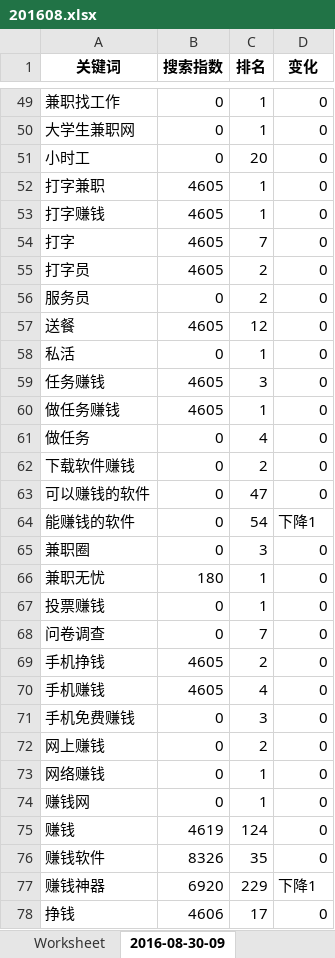
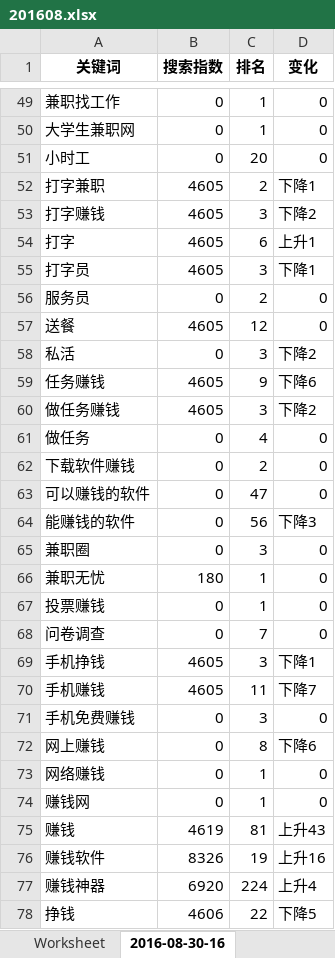
Before and after one commit to cash2one/wifeworktools, an Excel workbook: getaso/asodata/201608.xlsx, sheet 2016-08-30-16, drawn as a sheet; only a part is shown, gaps mark what is left out; values as stored, in another font and other column widths than the file's, no borders; the diff covers the shown part only; the diff names each change by its address in the sheet, - before the commit and + after, or states it on an @@ line.

```diff
--- a/getaso/asodata/201608.xlsx (sheet 2016-08-30-16)
+++ b/getaso/asodata/201608.xlsx (sheet 2016-08-30-16)
-sheet tab: 2016-08-30-09
+sheet tab: 2016-08-30-16
-C52 (排名): 1
+C52 (排名): 2
-D52 (变化): 0
+D52 (变化): 下降1
-C53 (排名): 1
+C53 (排名): 3
-D53 (变化): 0
+D53 (变化): 下降2
-C54 (排名): 7
+C54 (排名): 6
-D54 (变化): 0
+D54 (变化): 上升1
-C55 (排名): 2
+C55 (排名): 3
-D55 (变化): 0
+D55 (变化): 下降1
-C58 (排名): 1
+C58 (排名): 3
-D58 (变化): 0
+D58 (变化): 下降2
-C59 (排名): 3
+C59 (排名): 9
-D59 (变化): 0
+D59 (变化): 下降6
-C60 (排名): 1
+C60 (排名): 3
-D60 (变化): 0
+D60 (变化): 下降2
-C64 (排名): 54
+C64 (排名): 56
-D64 (变化): 下降1
+D64 (变化): 下降3
-C69 (排名): 2
+C69 (排名): 3
-D69 (变化): 0
+D69 (变化): 下降1
-C70 (排名): 4
+C70 (排名): 11
-D70 (变化): 0
+D70 (变化): 下降7
-C72 (排名): 2
+C72 (排名): 8
-D72 (变化): 0
+D72 (变化): 下降6
-C75 (排名): 124
+C75 (排名): 81
-D75 (变化): 0
+D75 (变化): 上升43
-C76 (排名): 35
+C76 (排名): 19
-D76 (变化): 0
+D76 (变化): 上升16
-C77 (排名): 229
+C77 (排名): 224
-D77 (变化): 下降1
+D77 (变化): 上升4
-C78 (排名): 17
+C78 (排名): 22
-D78 (变化): 0
+D78 (变化): 下降5
```
Also changed, not shown: 1 added row and 54 edited cells elsewhere in this sheet.
